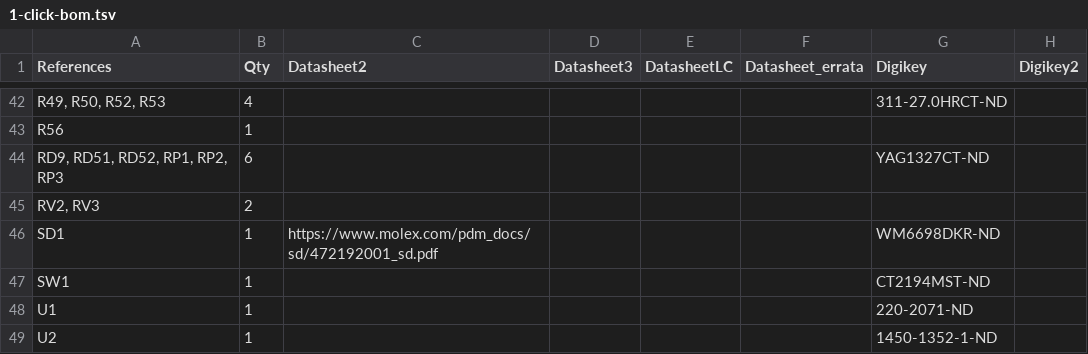
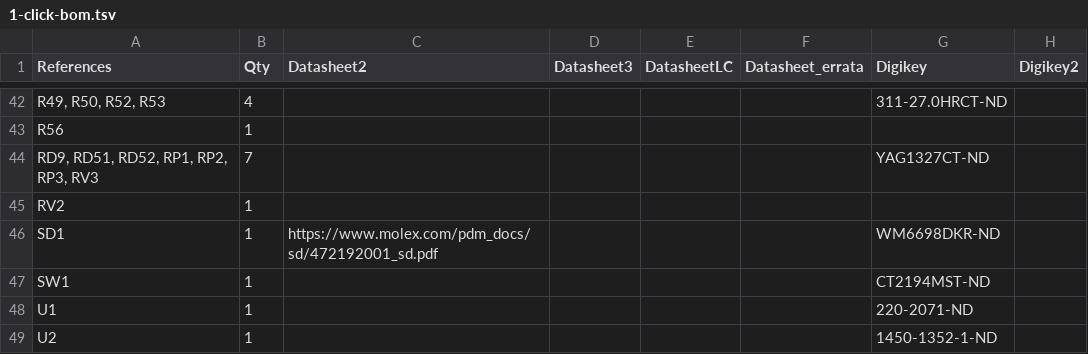
Before and after one commit to emard/ulx3s, a TSV file: 1-click-bom.tsv, drawn as a sheet; only a part is shown, gaps mark what is left out; the diff names each change by its address in the sheet, - before the commit and + after, or states it on an @@ line.

```diff
--- a/1-click-bom.tsv
+++ b/1-click-bom.tsv
-A44 (References): RD9, RD51, RD52, RP1, RP2, RP3
+A44 (References): RD9, RD51, RD52, RP1, RP2, RP3, RV3
-B44 (Qty): 6
+B44 (Qty): 7
-A45 (References): RV2, RV3
+A45 (References): RV2
-B45 (Qty): 2
+B45 (Qty): 1
```
Also changed, not shown: doc/ulx3s_bom.csv.
